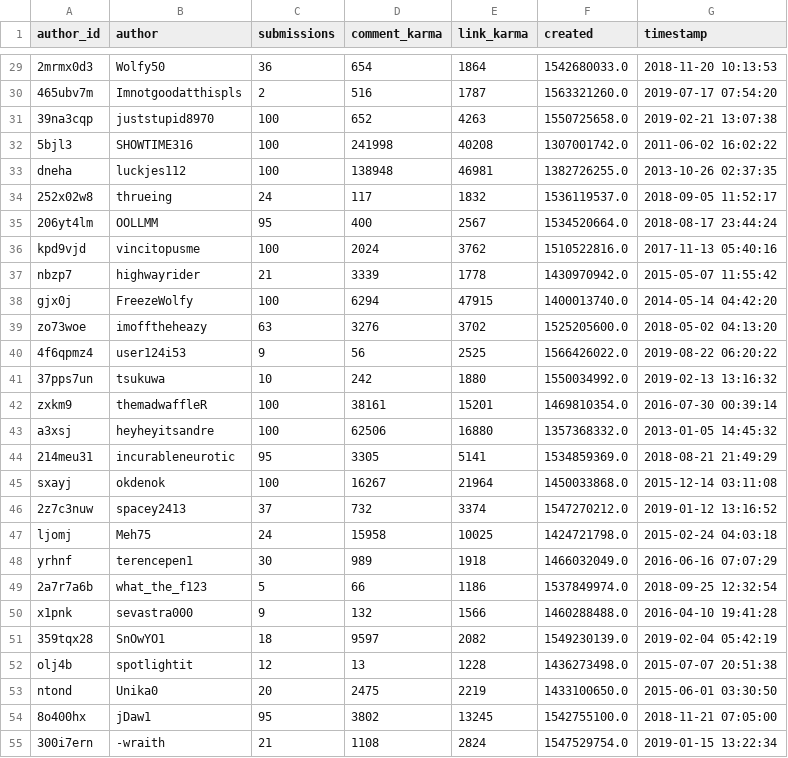
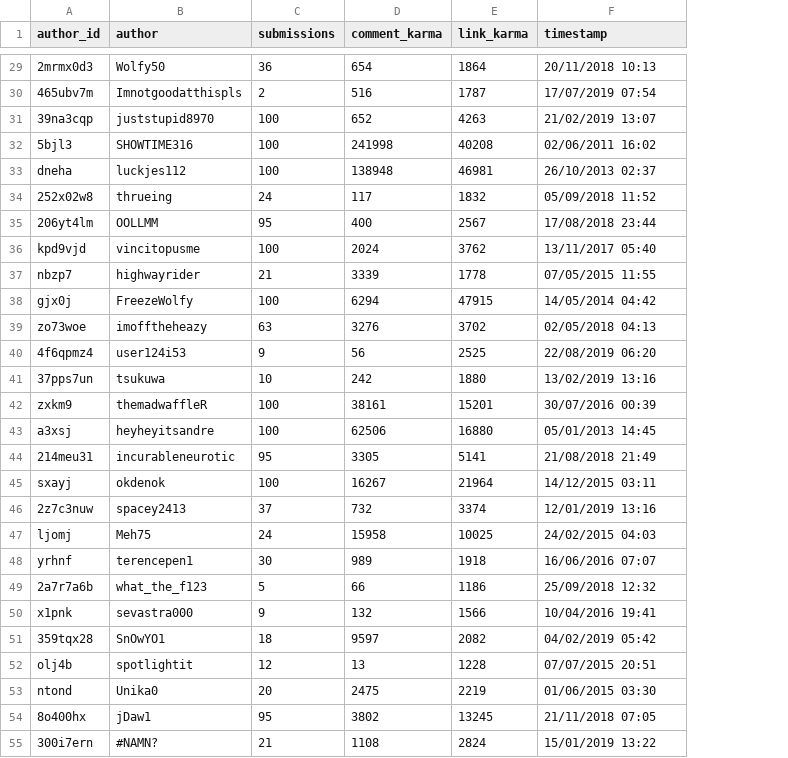
Before and after one commit to ludomaster/IS434, a CSV file: reddit_riskzone_table.csv, drawn as a sheet; only a part is shown, gaps mark what is left out; removed rows and columns are numbered as before the commit, all else as after; the diff covers the shown part only; the diff names each change by its address in the sheet, - before the commit and + after, or states it on an @@ line.

Commit message:
remove 'created' column

```diff
--- a/reddit_riskzone_table.csv
+++ b/reddit_riskzone_table.csv
-column F (created), rows 29-55: 1542680033.0 | 1563321260.0 | 1550725658.0 | 1307001742.0 | 1382726255.0 | 1536119537.0 | 1534520664.0 | 1510522816.0 | 1430970942.0 | 1400013740.0 | 1525205600.0 | 1566426022.0 | 1550034992.0 | 1469810354.0 | 1357368332.0 | 1534859369.0 | 1450033868.0 | 1547270212.0 | 1424721798.0 | 1466032049.0 | 1537849974.0 | 1460288488.0 | 1549230139.0 | 1436273498.0 | 1433100650.0 | 1542755100.0 | 1547529754.0
-F29 (timestamp): 2018-11-20 10:13:53
+F29 (timestamp): 20/11/2018 10:13
-F30 (timestamp): 2019-07-17 07:54:20
+F30 (timestamp): 17/07/2019 07:54
-F31 (timestamp): 2019-02-21 13:07:38
+F31 (timestamp): 21/02/2019 13:07
-F32 (timestamp): 2011-06-02 16:02:22
+F32 (timestamp): 02/06/2011 16:02
-F33 (timestamp): 2013-10-26 02:37:35
+F33 (timestamp): 26/10/2013 02:37
-F34 (timestamp): 2018-09-05 11:52:17
+F34 (timestamp): 05/09/2018 11:52
-F35 (timestamp): 2018-08-17 23:44:24
+F35 (timestamp): 17/08/2018 23:44
-F36 (timestamp): 2017-11-13 05:40:16
+F36 (timestamp): 13/11/2017 05:40
-F37 (timestamp): 2015-05-07 11:55:42
+F37 (timestamp): 07/05/2015 11:55
-F38 (timestamp): 2014-05-14 04:42:20
+F38 (timestamp): 14/05/2014 04:42
-F39 (timestamp): 2018-05-02 04:13:20
+F39 (timestamp): 02/05/2018 04:13
-F40 (timestamp): 2019-08-22 06:20:22
+F40 (timestamp): 22/08/2019 06:20
-F41 (timestamp): 2019-02-13 13:16:32
+F41 (timestamp): 13/02/2019 13:16
-F42 (timestamp): 2016-07-30 00:39:14
+F42 (timestamp): 30/07/2016 00:39
-F43 (timestamp): 2013-01-05 14:45:32
+F43 (timestamp): 05/01/2013 14:45
-F44 (timestamp): 2018-08-21 21:49:29
+F44 (timestamp): 21/08/2018 21:49
-F45 (timestamp): 2015-12-14 03:11:08
+F45 (timestamp): 14/12/2015 03:11
-F46 (timestamp): 2019-01-12 13:16:52
+F46 (timestamp): 12/01/2019 13:16
-F47 (timestamp): 2015-02-24 04:03:18
+F47 (timestamp): 24/02/2015 04:03
-F48 (timestamp): 2016-06-16 07:07:29
+F48 (timestamp): 16/06/2016 07:07
-F49 (timestamp): 2018-09-25 12:32:54
+F49 (timestamp): 25/09/2018 12:32
-F50 (timestamp): 2016-04-10 19:41:28
+F50 (timestamp): 10/04/2016 19:41
-F51 (timestamp): 2019-02-04 05:42:19
+F51 (timestamp): 04/02/2019 05:42
-F52 (timestamp): 2015-07-07 20:51:38
+F52 (timestamp): 07/07/2015 20:51
-F53 (timestamp): 2015-06-01 03:30:50
+F53 (timestamp): 01/06/2015 03:30
-F54 (timestamp): 2018-11-21 07:05:00
+F54 (timestamp): 21/11/2018 07:05
-B55 (author): -wraith
+B55 (author): #NAMN?
-F55 (timestamp): 2019-01-15 13:22:34
+F55 (timestamp): 15/01/2019 13:22
```
Also changed, not shown: 49 edited cells elsewhere in this file, 1 other file.
